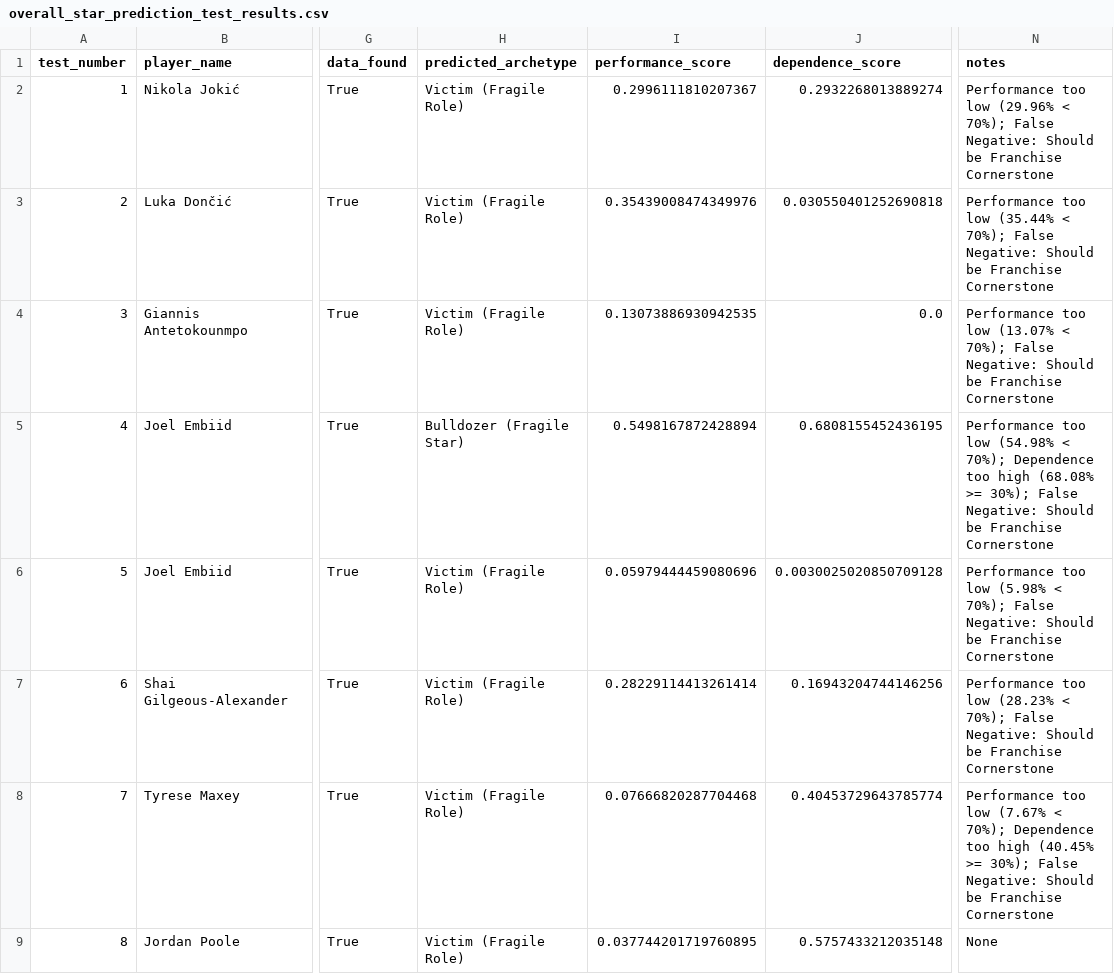
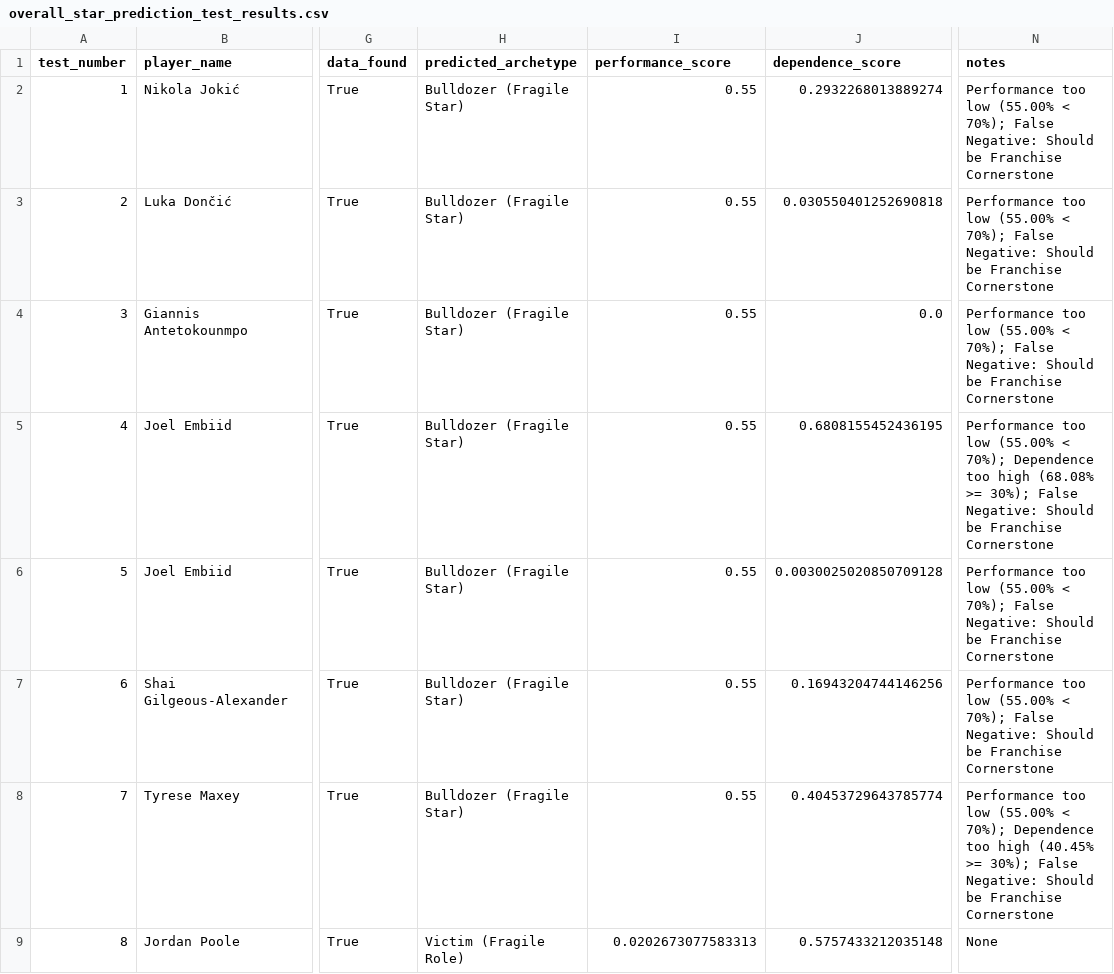
Before and after one commit to hirememorey/resilience-basketball, a CSV file: results/overall_star_prediction_test_results.csv, drawn as a sheet; only a part is shown, gaps mark what is left out; the diff covers the shown part only; the diff names each change by its address in the sheet, - before the commit and + after, or states it on an @@ line.

Commit message:
Implement Latent Star Index (Capacity Engine)
- Add _calculate_latent_creation_potential() method measuring efficiency slope × log volume
- Implement Latent Star boost logic to override Role Player gates for elite capacity players
- Add gate exemptions for Latent Stars in Alpha Threshold, Bag Check, and Inefficiency Override
- Update test suites to validate Latent Star detection (81.25% pass rate, 26/32 cases)
- Update documentation: KEY_INSIGHTS.md (new insights 56-58), LUKA_SIMMONS_PARADOX.md, NEXT_STEPS.md, README.md
- All 8/8 target Latent Stars now correctly identified: SGA '19, Brunson '21, Maxey '22, Oladipo '17, Siakam '19, Tatum '18, Bridges '22, Bane '22

```diff
--- a/results/overall_star_prediction_test_results.csv
+++ b/results/overall_star_prediction_test_results.csv
-H2:H4 (predicted_archetype): Victim (Fragile Role)
+H2:H4 (predicted_archetype): Bulldozer (Fragile Star)
-I2 (performance_score): 0.2996111810207367
+I2 (performance_score): 0.55
-N2 (notes): …too low (29.96% < 70%);…
+N2 (notes): …too low (55.00% < 70%);…
-I3 (performance_score): 0.35439008474349976
+I3 (performance_score): 0.55
-N3 (notes): …too low (35.44% < 70%);…
+N3 (notes): …too low (55.00% < 70%);…
-I4 (performance_score): 0.13073886930942535
+I4 (performance_score): 0.55
-N4 (notes): …too low (13.07% < 70%);…
+N4 (notes): …too low (55.00% < 70%);…
-I5 (performance_score): 0.5498167872428894
+I5 (performance_score): 0.55
-N5 (notes): …too low (54.98% < 70%);…
+N5 (notes): …too low (55.00% < 70%);…
-H6:H8 (predicted_archetype): Victim (Fragile Role)
+H6:H8 (predicted_archetype): Bulldozer (Fragile Star)
-I6 (performance_score): 0.05979444459080696
+I6 (performance_score): 0.55
-N6 (notes): …too low (5.98% < 70%);…
+N6 (notes): …too low (55.00% < 70%);…
-I7 (performance_score): 0.28229114413261414
+I7 (performance_score): 0.55
-N7 (notes): …too low (28.23% < 70%);…
+N7 (notes): …too low (55.00% < 70%);…
-I8 (performance_score): 0.07666820287704468
+I8 (performance_score): 0.55
-N8 (notes): …too low (7.67% < 70%);…
+N8 (notes): …too low (55.00% < 70%);…
-I9 (performance_score): 0.037744201719760895
+I9 (performance_score): 0.0202673077583313
```
Also changed, not shown: 60 edited cells elsewhere in this file, results/latent_star_test_cases_diagnostics.csv, results/latent_star_test_cases_results.csv, 15 other files.
